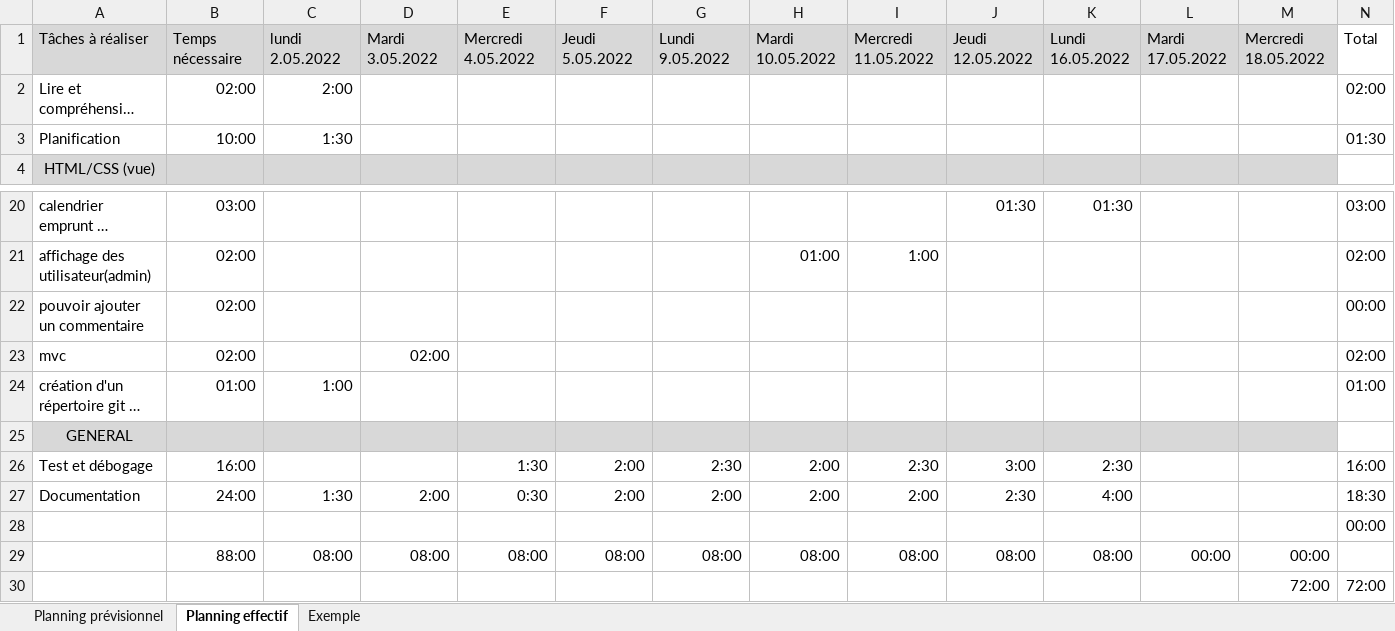
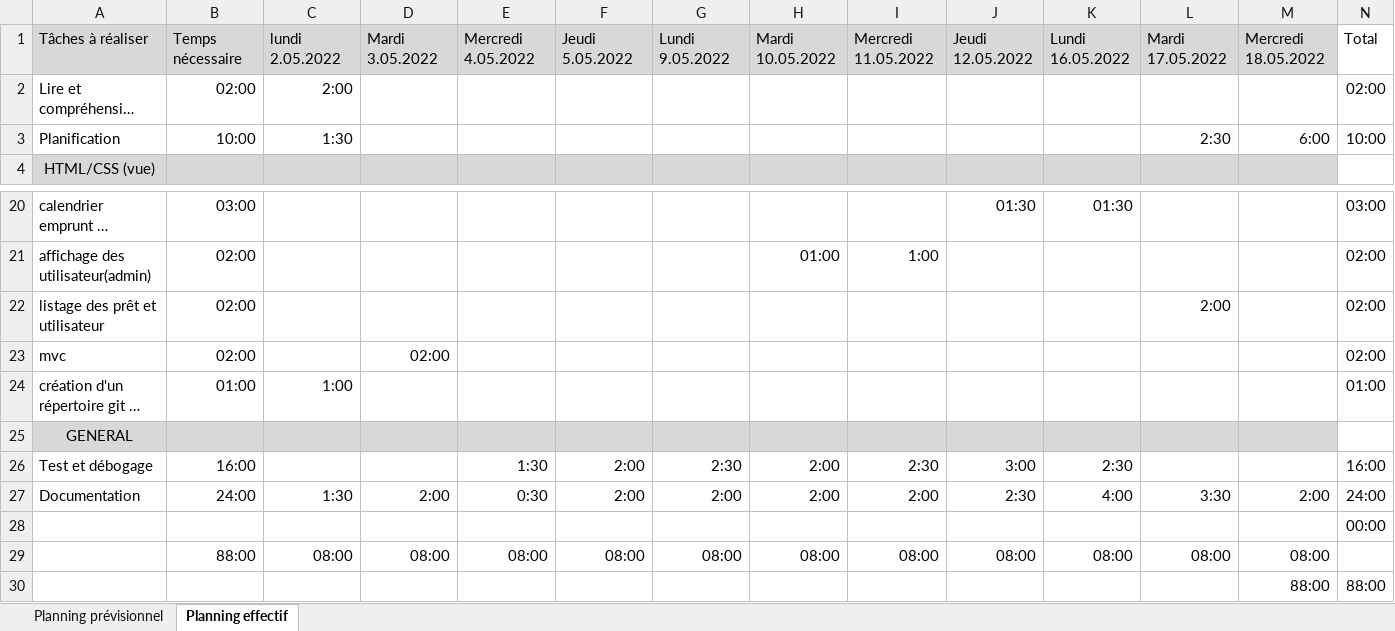
Before and after one commit to azrod2K/Matos, an Excel workbook: Planification.xlsx, sheet Planning effectif, drawn as a sheet; only a part is shown, gaps mark what is left out; long unchanged cells end in …; values as stored, in another font and other column widths than the file's, no borders; conditional formats not drawn; removed rows and columns are numbered as before the commit, all else as after; the diff names each change by its address in the sheet, - before the commit and + after, or states it on an @@ line.

```diff
--- a/Planification.xlsx (sheet Planning effectif)
+++ b/Planification.xlsx (sheet Planning effectif)
-sheet tab: Exemple
-L3: (empty)
+L3: 2:30
-M3: (empty)
+M3: 6:00
-N3: 01:30
+N3: 10:00
-row 22: pouvoir ajouter un commentaire | 02:00 |  |  |  |  |  |  |  |  |  |  |  | 00:00
+row 22: listage des prêt et utilisateur | 02:00 |  |  |  |  |  |  |  |  |  | 2:00 |  | 02:00
-L27: (empty)
+L27: 3:30
-M27: (empty)
+M27: 2:00
-N27: 18:30
+N27: 24:00
-L29: 00:00
+L29: 08:00
-M29: 00:00
+M29: 08:00
-row 30:  |  |  |  |  |  |  |  |  |  |  |  | 72:00 | 72:00
+row 30:  |  |  |  |  |  |  |  |  |  |  |  | 88:00 | 88:00
```
